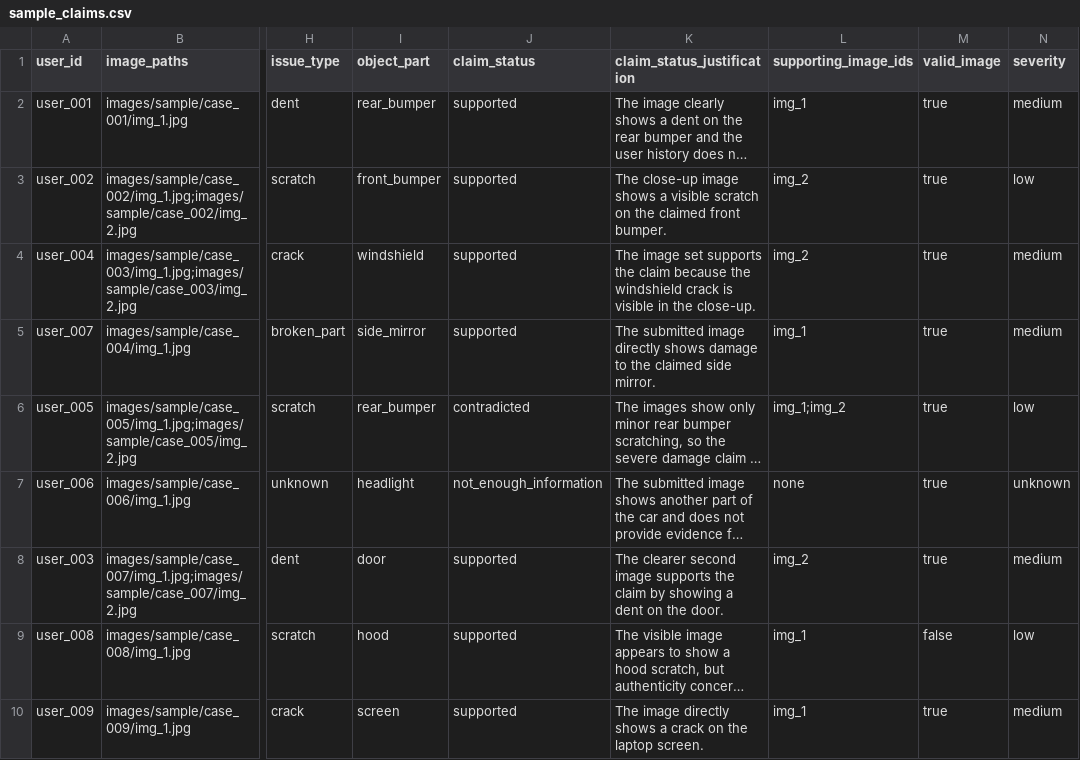
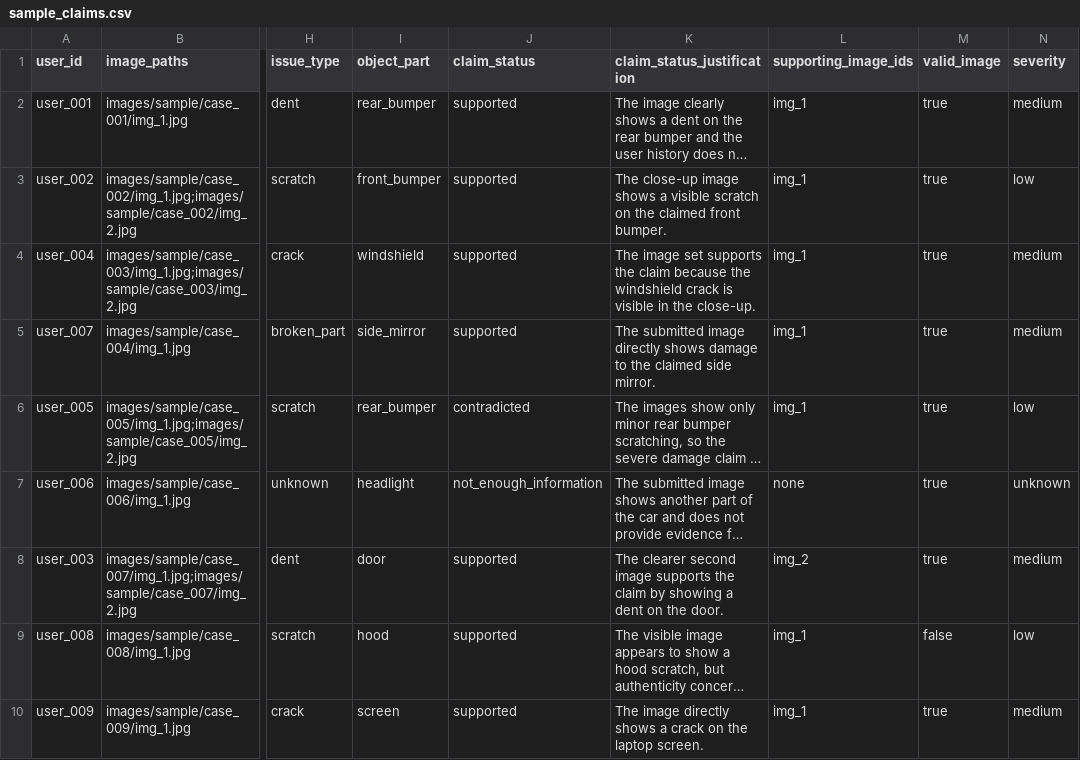
Before and after one commit to veeoid/claim-verifier, a CSV file: dataset/sample_claims.csv, drawn as a sheet; only a part is shown, gaps mark what is left out; long unchanged cells end in …; the diff names each change by its address in the sheet, - before the commit and + after, or states it on an @@ line.

Commit message:
update sample_claims.csv

```diff
--- a/dataset/sample_claims.csv
+++ b/dataset/sample_claims.csv
-L3:L4 (supporting_image_ids): img_2
+L3:L4 (supporting_image_ids): img_1
-L6 (supporting_image_ids): img_1;img_2
+L6 (supporting_image_ids): img_1
```
